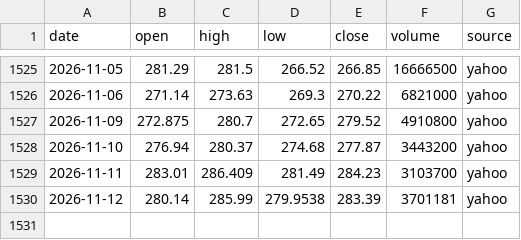
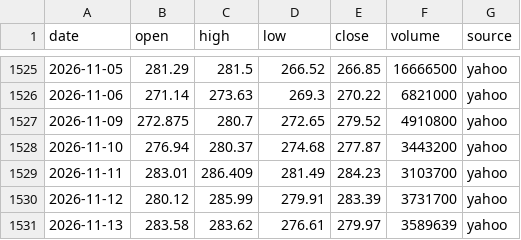
Before and after one commit to ksh-develop/etf-price-feed, a CSV file: data/daily/QQQM.csv, drawn as a sheet; only a part is shown, gaps mark what is left out.

```diff
--- a/data/daily/QQQM.csv
+++ b/data/daily/QQQM.csv
@@ -1529,2 +1529,3 @@ date,open,high,low,close,volume,source
 2026-11-11,283.01,286.409,281.49,284.23,3103700,yahoo
-2026-11-12,280.14,285.99,279.9538,283.39,3701181,yahoo
+2026-11-12,280.12,285.99,279.91,283.39,3731700,yahoo
+2026-11-13,283.58,283.62,276.61,279.97,3589639,yahoo
```
Also changed, not shown: data/daily/QQQ.csv, data/daily/SPXL.csv, 9 other files.
